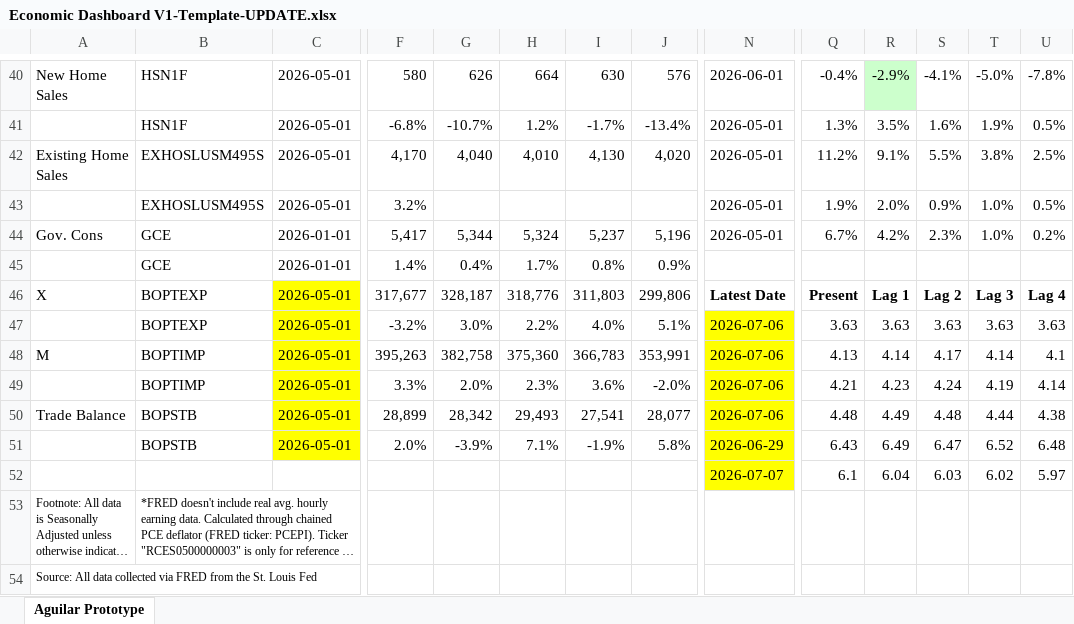
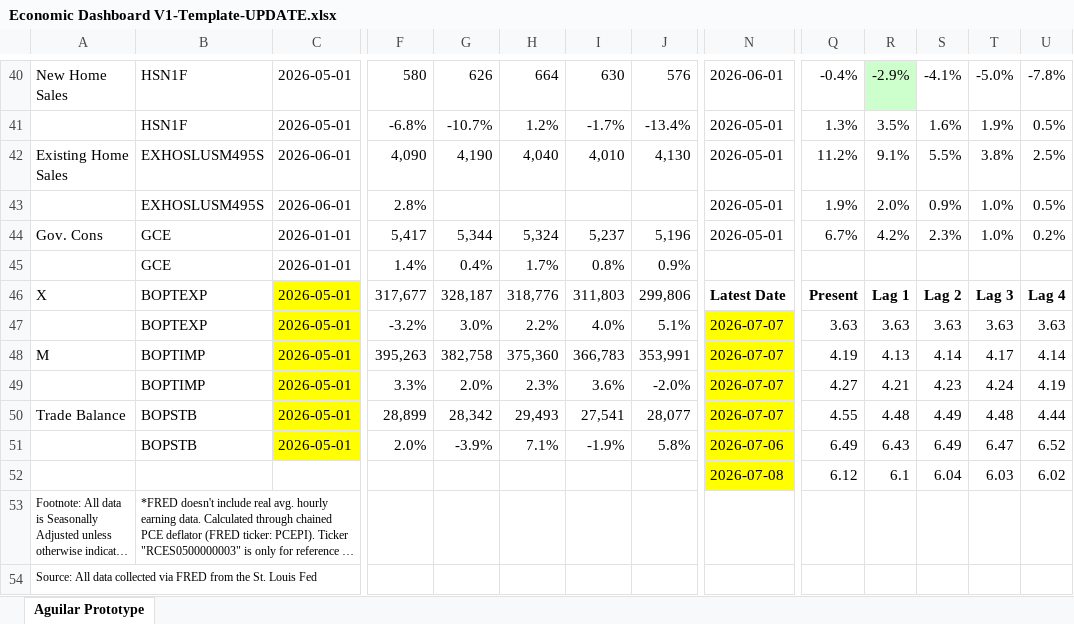
Before and after one commit to BlueMarginalist/MacroDashBoard, an Excel workbook: MacroDashboard Versions/Economic Dashboard V1-Template-UPDATE.xlsx, sheet Aguilar Prototype, drawn as a sheet; only a part is shown, gaps mark what is left out; long unchanged cells end in …; values as stored, in another font and other column widths than the file's, no borders; removed rows and columns are numbered as before the commit, all else as after; rows hold the shown columns only; the diff covers the shown part only; the diff names each change by its address in the sheet, - before the commit and + after, or states it on an @@ line.

```diff
--- a/MacroDashboard Versions/Economic Dashboard V1-Template-UPDATE.xlsx (sheet Aguilar Prototype)
+++ b/MacroDashboard Versions/Economic Dashboard V1-Template-UPDATE.xlsx (sheet Aguilar Prototype)
-C42:C43: 2026-05-01
+C42:C43: 2026-06-01
-F42: 4,170
+F42: 4,090
-G42: 4,040
+G42: 4,190
-H42: 4,010
+H42: 4,040
-I42: 4,130
+I42: 4,010
-J42: 4,020
+J42: 4,130
-F43: 3.2%
+F43: 2.8%
-N47:N50: 2026-07-06
+N47:N50: 2026-07-07
-Q48: 4.13
+Q48: 4.19
-R48: 4.14
+R48: 4.13
-S48: 4.17
+S48: 4.14
-T48: 4.14
+T48: 4.17
-U48: 4.1
+U48: 4.14
-Q49: 4.21
+Q49: 4.27
-R49: 4.23
+R49: 4.21
-S49: 4.24
+S49: 4.23
-T49: 4.19
+T49: 4.24
-U49: 4.14
+U49: 4.19
-Q50: 4.48
+Q50: 4.55
-R50: 4.49
+R50: 4.48
-S50: 4.48
+S50: 4.49
-T50: 4.44
+T50: 4.48
-U50: 4.38
+U50: 4.44
-N51: 2026-06-29
+N51: 2026-07-06
-Q51: 6.43
+Q51: 6.49
-R51: 6.49
+R51: 6.43
-S51: 6.47
+S51: 6.49
-T51: 6.52
+T51: 6.47
-U51: 6.48
+U51: 6.52
-row 52:  |  |  |  |  |  |  |  | 2026-07-07 | 6.1 | 6.04 | 6.03 | 6.02 | 5.97
+row 52:  |  |  |  |  |  |  |  | 2026-07-08 | 6.12 | 6.1 | 6.04 | 6.03 | 6.02
```
Also changed, not shown: 31 edited cells and cell formats elsewhere in this sheet, 9 other files.
